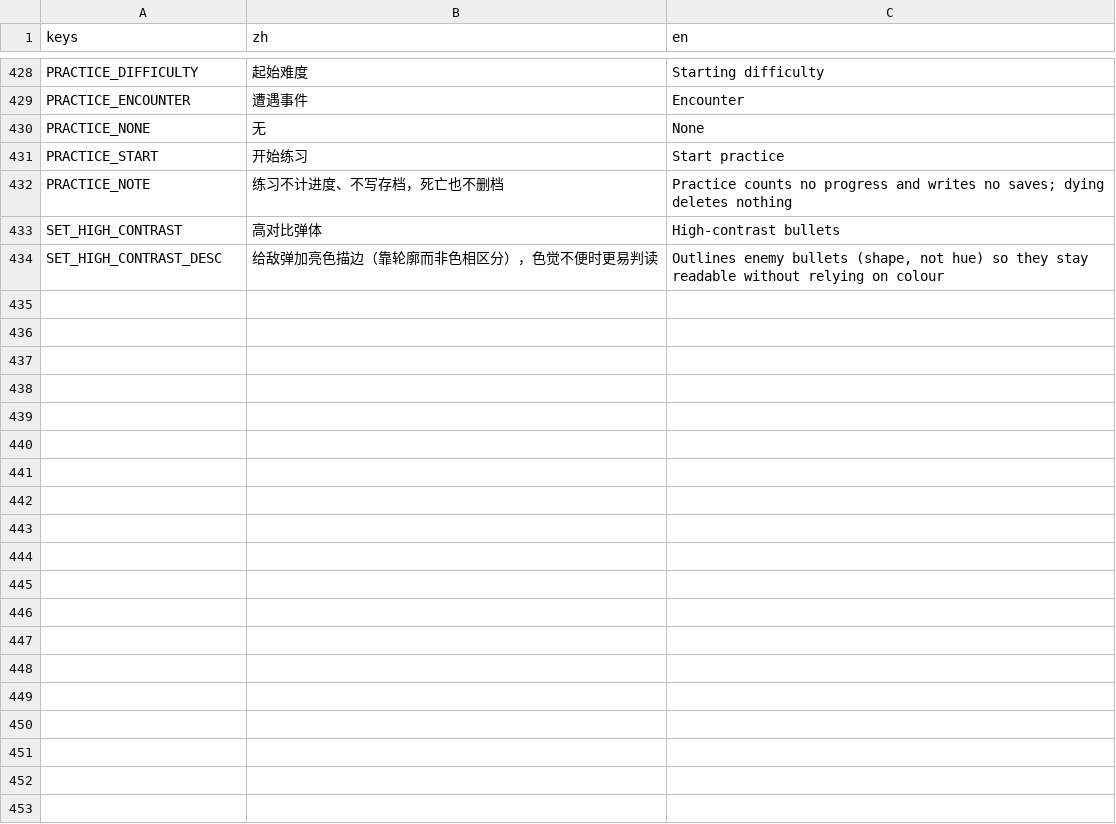
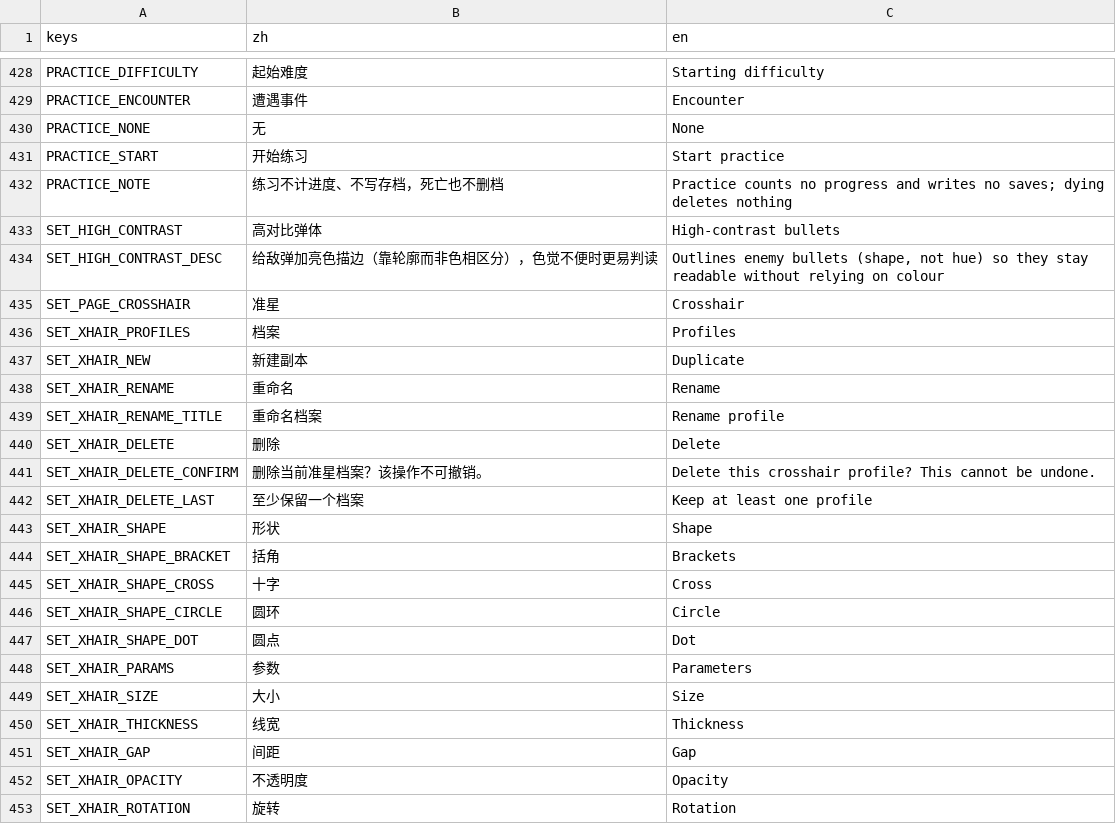
Before and after one commit to NeverToEver/InfiAir, a CSV file: data/translations.csv, drawn as a sheet; only a part is shown, gaps mark what is left out; the diff covers the shown part only.

Commit message:
feat(godot): 设置页新增准星页——预览、控件、档案管理与准星码
实时预览与游戏内共用 CrosshairRender 一份几何；形状四档 + 五参数
滑杆 + 细节开关 + 色板与 RGB + 档案簿管理（切/建/重命名/删，至少
一档）+ 准星码复制与导入（四档错误各自有文案）。滑杆编辑即时生
效、DragEnded 统一落盘，结构操作即时落盘；文案键 43 条入翻译表。

```diff
--- a/data/translations.csv
+++ b/data/translations.csv
@@ -452 +452,20 @@ SET_HIGH_CONTRAST,"高对比弹体","High-contrast bullets"
 SET_HIGH_CONTRAST_DESC,"给敌弹加亮色描边（靠轮廓而非色相区分），色觉不便时更易判读","Outlines enemy bullets (shape, not hue) so they stay readable without relying on colour"
+SET_PAGE_CROSSHAIR,"准星","Crosshair"
+SET_XHAIR_PROFILES,"档案","Profiles"
+SET_XHAIR_NEW,"新建副本","Duplicate"
+SET_XHAIR_RENAME,"重命名","Rename"
+SET_XHAIR_RENAME_TITLE,"重命名档案","Rename profile"
+SET_XHAIR_DELETE,"删除","Delete"
+SET_XHAIR_DELETE_CONFIRM,"删除当前准星档案？该操作不可撤销。","Delete this crosshair profile? This cannot be undone."
+SET_XHAIR_DELETE_LAST,"至少保留一个档案","Keep at least one profile"
+SET_XHAIR_SHAPE,"形状","Shape"
+SET_XHAIR_SHAPE_BRACKET,"括角","Brackets"
+SET_XHAIR_SHAPE_CROSS,"十字","Cross"
+SET_XHAIR_SHAPE_CIRCLE,"圆环","Circle"
+SET_XHAIR_SHAPE_DOT,"圆点","Dot"
+SET_XHAIR_PARAMS,"参数","Parameters"
+SET_XHAIR_SIZE,"大小","Size"
+SET_XHAIR_THICKNESS,"线宽","Thickness"
+SET_XHAIR_GAP,"间距","Gap"
+SET_XHAIR_OPACITY,"不透明度","Opacity"
+SET_XHAIR_ROTATION,"旋转","Rotation"
```
Also changed, not shown: 24 added rows elsewhere in this file, 2 other files.
